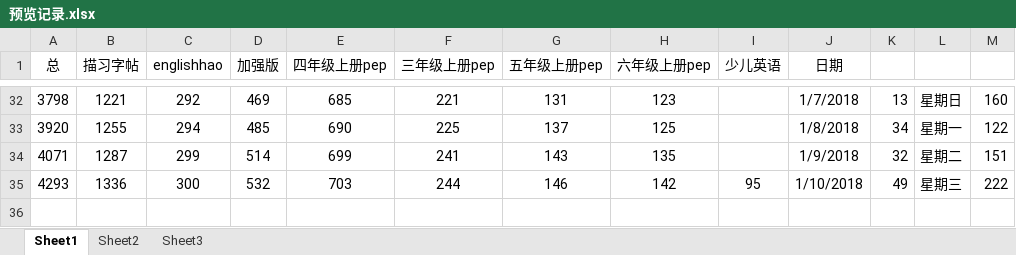
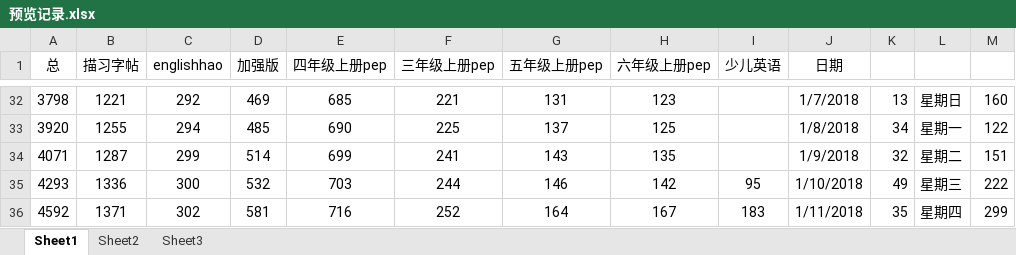
Before and after one commit to haowenbiao/AndroidProject, an Excel workbook: englishhao/预览记录.xlsx, sheet Sheet1, drawn as a sheet; only a part is shown, gaps mark what is left out; values as stored, in another font and other column widths than the file's, no borders; the diff names each change by its address in the sheet, - before the commit and + after, or states it on an @@ line.

```diff
--- a/englishhao/预览记录.xlsx (sheet Sheet1)
+++ b/englishhao/预览记录.xlsx (sheet Sheet1)
+row 36: 4592 | 1371 | 302 | 581 | 716 | 252 | 164 | 167 | 183 | 1/11/2018 | 35 | 星期四 | 299
```
Also changed, not shown: 3 other files.
